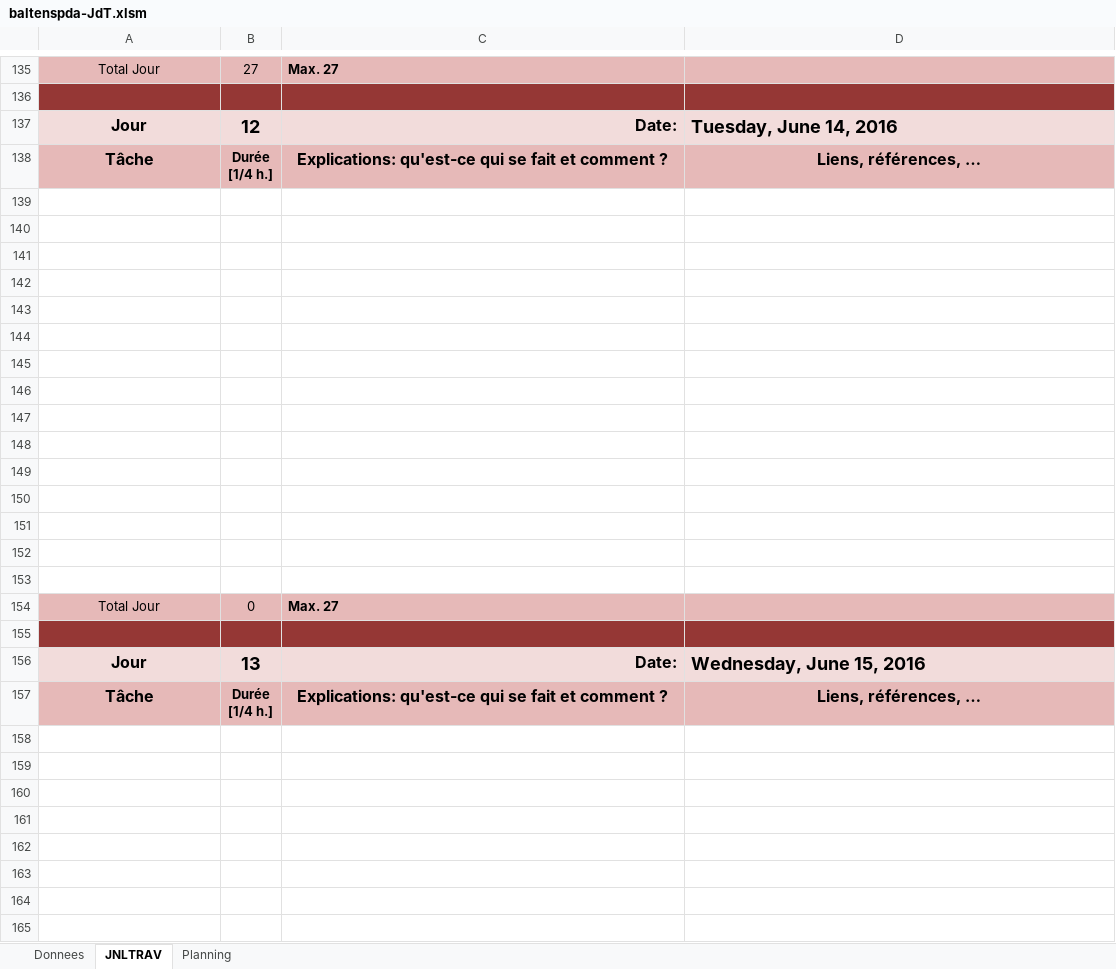
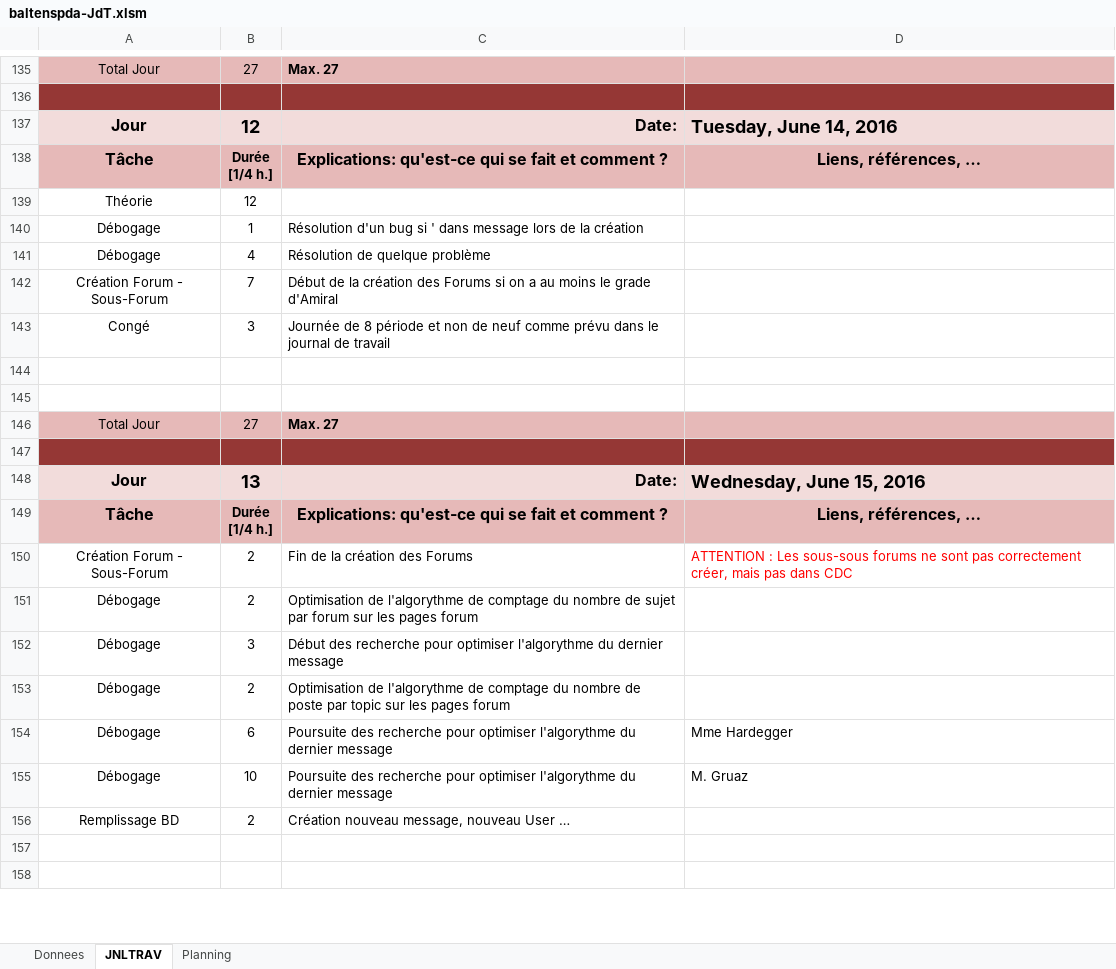
Before and after one commit to OrionDB/F-TDA, an Excel workbook: Demomot/baltenspda-JdT.xlsm, sheet JNLTRAV, drawn as a sheet; only a part is shown, gaps mark what is left out; values as stored, in another font and other column widths than the file's, no borders; charts and pictures not drawn; removed rows and columns are numbered as before the commit, all else as after; the diff covers the shown part only; the diff names each change by its address in the sheet, - before the commit and + after, or states it on an @@ line.

```diff
--- a/Demomot/baltenspda-JdT.xlsm (sheet JNLTRAV)
+++ b/Demomot/baltenspda-JdT.xlsm (sheet JNLTRAV)
+row 139: Théorie | 12
+row 140: Débogage | 1 | Résolution d'un bug si ' dans message lors de la création
+row 141: Débogage | 4 | Résolution de quelque problème
+row 142: Création Forum - Sous-Forum | 7 | Début de la création des Forums si on a au moins le grade d'Amiral
+row 143: Congé | 3 | Journée de 8 période et non de neuf comme prévu dans le journal de travail
-row 141: (empty)
-row 142: (empty)
-row 143: (empty)
-row 144: (empty)
-row 145: (empty)
-row 146: (empty)
-row 147: (empty)
-row 148: (empty)
-row 149: (empty)
-row 150: (empty)
-row 151: (empty)
-row 152: (empty)
-row 153: (empty)
-B146: 0
+B146: 27
+row 150: Création Forum - Sous-Forum | 2 | Fin de la création des Forums | ATTENTION : Les sous-sous forums ne sont pas correctement créer, mais pas dans CDC
+row 151: Débogage | 2 | Optimisation de l'algorythme de comptage du nombre de sujet par forum sur les pages forum
+row 152: Débogage | 3 | Début des recherche pour optimiser l'algorythme du dernier message
+row 153: Débogage | 2 | Optimisation de l'algorythme de comptage du nombre de poste par topic sur les pages forum
+row 154: Débogage | 6 | Poursuite des recherche pour optimiser l'algorythme du dernier message | Mme Hardegger
+row 155: Débogage | 10 | Poursuite des recherche pour optimiser l'algorythme du dernier message | M. Gruaz
+row 156: Remplissage BD | 2 | Création nouveau message, nouveau User …
-row 160: (empty)
-row 161: (empty)
-row 162: (empty)
-row 163: (empty)
-row 164: (empty)
-row 165: (empty)
```
Also changed, not shown: 7 removed rows and 2 edited cells elsewhere in this sheet, charts or pictures, 11 other files.
